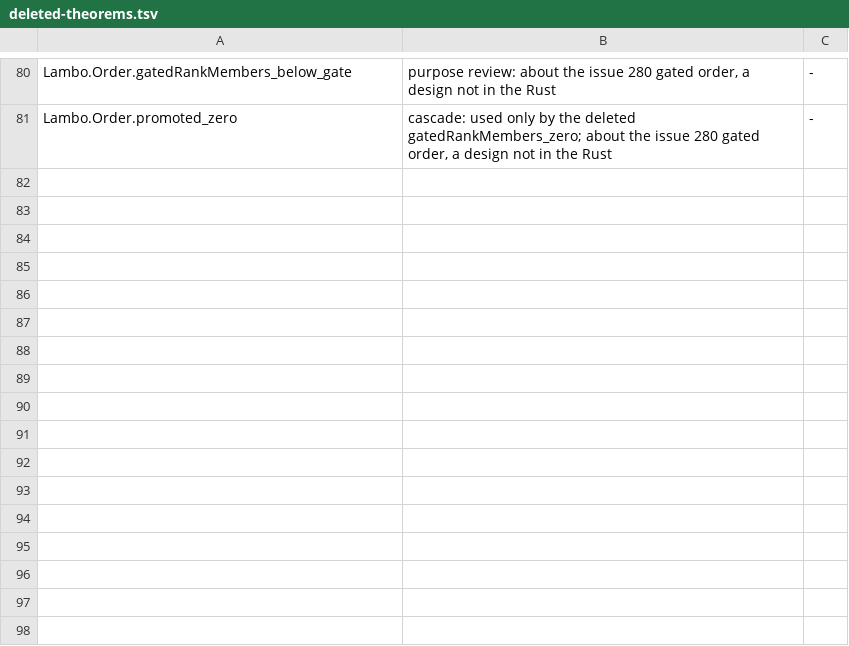
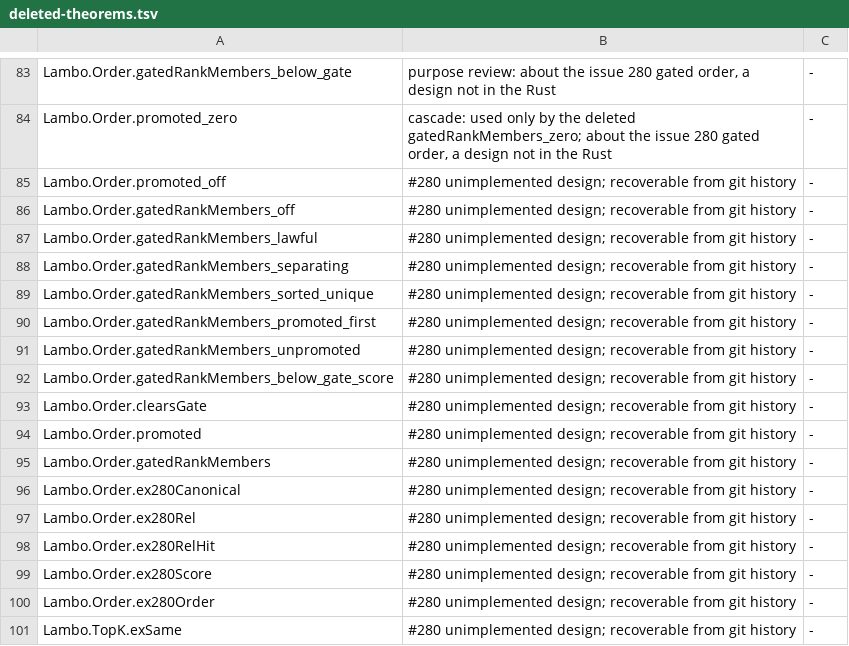
Before and after one commit to nrynss/lambo, a TSV file: formal/audit/deleted-theorems.tsv, drawn as a sheet; only a part is shown, gaps mark what is left out; the diff covers the shown part only; the diff names each change by its address in the sheet, - before the commit and + after, or states it on an @@ line.

Commit message:
formal: delete the #280 gated-order design model

```diff
--- a/formal/audit/deleted-theorems.tsv
+++ b/formal/audit/deleted-theorems.tsv
+row 85: Lambo.Order.promoted_off | #280 unimplemented design; recoverable from git history | -
+row 86: Lambo.Order.gatedRankMembers_off | #280 unimplemented design; recoverable from git history | -
+row 87: Lambo.Order.gatedRankMembers_lawful | #280 unimplemented design; recoverable from git history | -
+row 88: Lambo.Order.gatedRankMembers_separating | #280 unimplemented design; recoverable from git history | -
+row 89: Lambo.Order.gatedRankMembers_sorted_unique | #280 unimplemented design; recoverable from git history | -
+row 90: Lambo.Order.gatedRankMembers_promoted_first | #280 unimplemented design; recoverable from git history | -
+row 91: Lambo.Order.gatedRankMembers_unpromoted | #280 unimplemented design; recoverable from git history | -
+row 92: Lambo.Order.gatedRankMembers_below_gate_score | #280 unimplemented design; recoverable from git history | -
+row 93: Lambo.Order.clearsGate | #280 unimplemented design; recoverable from git history | -
+row 94: Lambo.Order.promoted | #280 unimplemented design; recoverable from git history | -
+row 95: Lambo.Order.gatedRankMembers | #280 unimplemented design; recoverable from git history | -
+row 96: Lambo.Order.ex280Canonical | #280 unimplemented design; recoverable from git history | -
+row 97: Lambo.Order.ex280Rel | #280 unimplemented design; recoverable from git history | -
+row 98: Lambo.Order.ex280RelHit | #280 unimplemented design; recoverable from git history | -
+row 99: Lambo.Order.ex280Score | #280 unimplemented design; recoverable from git history | -
+row 100: Lambo.Order.ex280Order | #280 unimplemented design; recoverable from git history | -
+row 101: Lambo.TopK.exSame | #280 unimplemented design; recoverable from git history | -
```
Also changed, not shown: 3 added rows and 8 edited cells elsewhere in this file, 9 other files.
